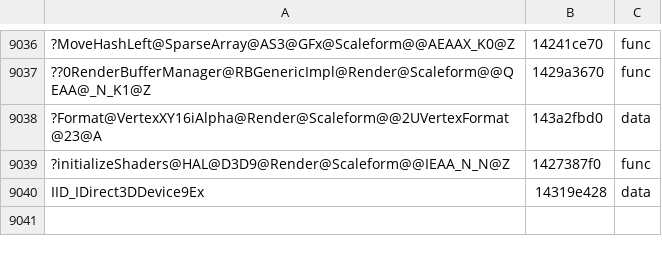
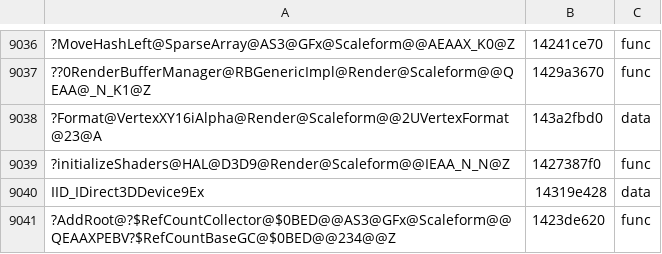
Before and after one commit to riyukuro/MS2Recomp, a TSV file: progress/symbols-manual.tsv, drawn as a sheet; only a part is shown, gaps mark what is left out; the diff names each change by its address in the sheet, - before the commit and + after, or states it on an @@ line.

```diff
--- a/progress/symbols-manual.tsv
+++ b/progress/symbols-manual.tsv
+row 9041: ?AddRoot@?$RefCountCollector@$0BED@@AS3@GFx@Scaleform@@QEAAXPEBV?$RefCountBaseGC@$0BED@@234@@Z | 1423de620 | func
```
